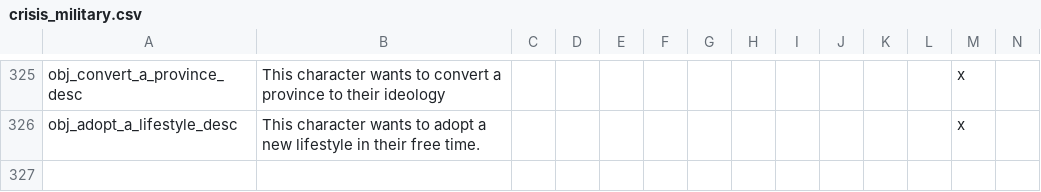
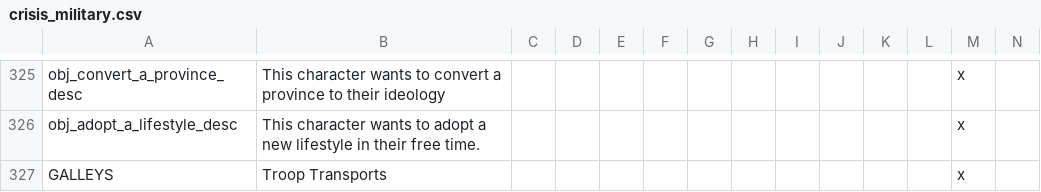
Before and after one commit to TheGoldenGun-2ndImpact/Confederation-Crisis, a CSV file: confederation at crisis/localisation/crisis_military.csv, drawn as a sheet; only a part is shown, gaps mark what is left out; rows hold the shown columns only; the diff names each change by its address in the sheet, - before the commit and + after, or states it on an @@ line.

```diff
--- a/confederation at crisis/localisation/crisis_military.csv
+++ b/confederation at crisis/localisation/crisis_military.csv
+row 327: GALLEYS | Troop Transports |  |  |  |  |  |  |  |  |  |  | x
```
Also changed, not shown: confederation at crisis/localisation/000_crisis_objectives.csv, 2 other files.
